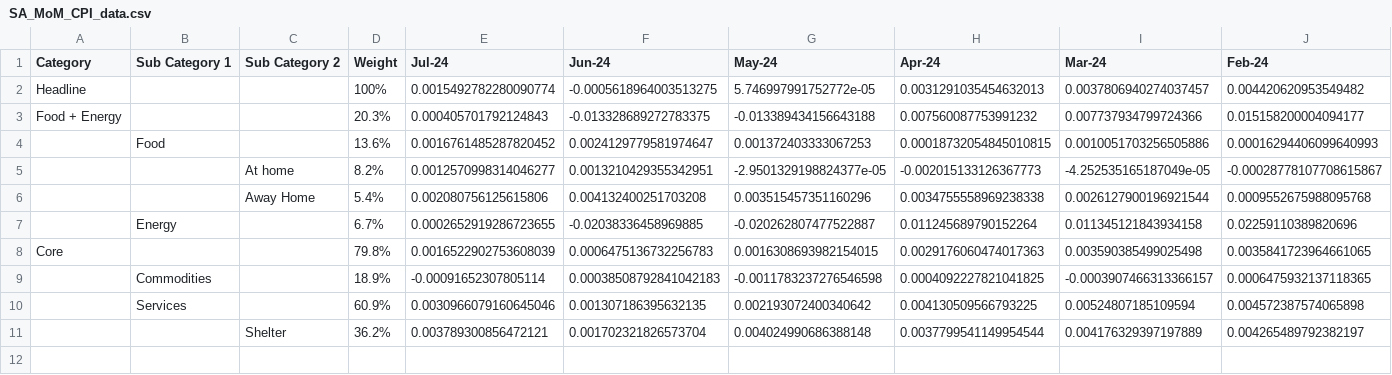
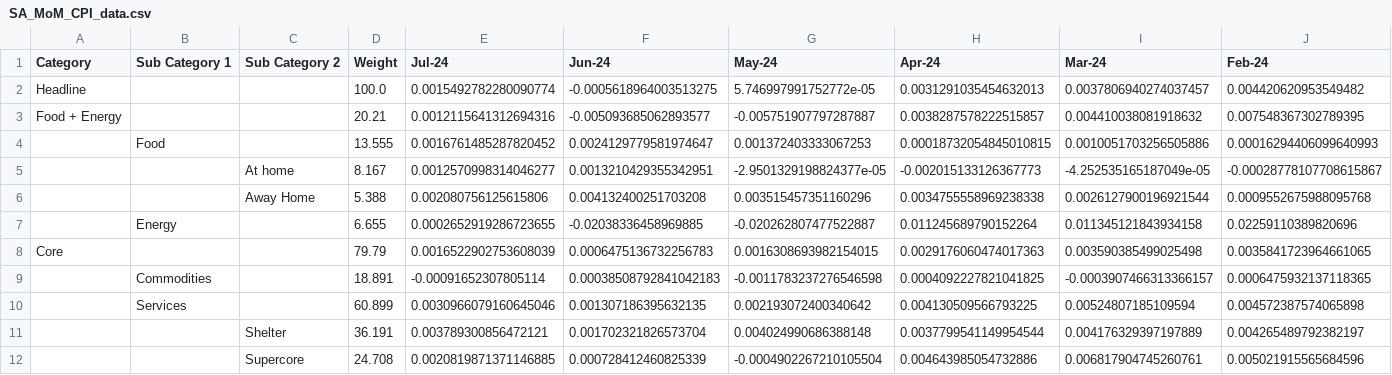
Before and after one commit to ericbotti/BLS_CPI, a CSV file: CPI_Data/SA_MoM_CPI_data.csv, drawn as a sheet; only a part is shown; removed rows and columns are numbered as before the commit, all else as after; rows hold the shown columns only; the diff names each change by its address in the sheet, - before the commit and + after, or states it on an @@ line.

```diff
--- a/CPI_Data/SA_MoM_CPI_data.csv
+++ b/CPI_Data/SA_MoM_CPI_data.csv
-D2 (Weight): 100%
+D2 (Weight): 100.0
-row 3: Food + Energy |  |  | 20.3% | 0.000405701792124843 | -0.013328689272783375 | -0.013389434156643188 | 0.007560087753991232 | 0.007737934799724366 | 0.015158200004094177
+row 3: Food + Energy |  |  | 20.21 | 0.0012115641312694316 | -0.005093685062893577 | -0.005751907797287887 | 0.0038287578222515857 | 0.004410038081918632 | 0.007548367302789395
-D4 (Weight): 13.6%
+D4 (Weight): 13.555
-D5 (Weight): 8.2%
+D5 (Weight): 8.167
-D6 (Weight): 5.4%
+D6 (Weight): 5.388
-D7 (Weight): 6.7%
+D7 (Weight): 6.655
-D8 (Weight): 79.8%
+D8 (Weight): 79.79
-D9 (Weight): 18.9%
+D9 (Weight): 18.891
-D10 (Weight): 60.9%
+D10 (Weight): 60.899
-D11 (Weight): 36.2%
+D11 (Weight): 36.191
+row 12:  |  | Supercore | 24.708 | 0.0020819871371146885 | 0.000728412460825339 | -0.0004902267210105504 | 0.004643985054732886 | 0.006817904745260761 | 0.005021915565684596
```
Also changed, not shown: CPI_Data/CPI_data.csv, CPI_Data/NSA_MoM_CPI_data.csv, 5 other files.
